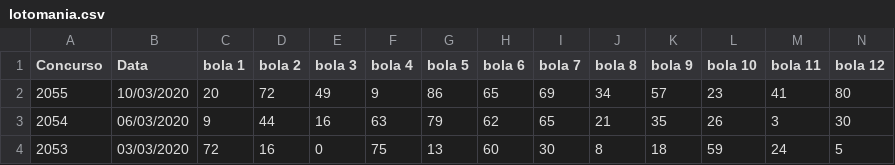
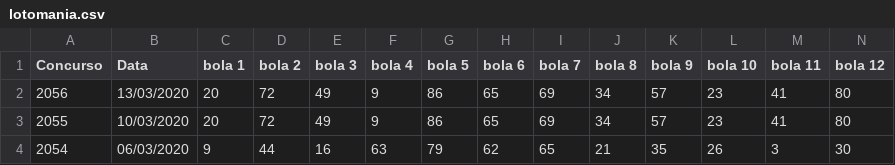
Before and after one commit to andersonbr/megasena, a CSV file: lotomania.csv, drawn as a sheet; only a part is shown; the shorter side is filled out with more unchanged rows; rows hold the shown columns only; the diff names each change by its address in the sheet, - before the commit and + after, or states it on an @@ line.

Commit message:
result ficticio para sorteio 2056 da lotomania

```diff
--- a/lotomania.csv
+++ b/lotomania.csv
+row 2: 2056 | 13/03/2020 | 20 | 72 | 49 | 9 | 86 | 65 | 69 | 34 | 57 | 23 | 41 | 80
```
